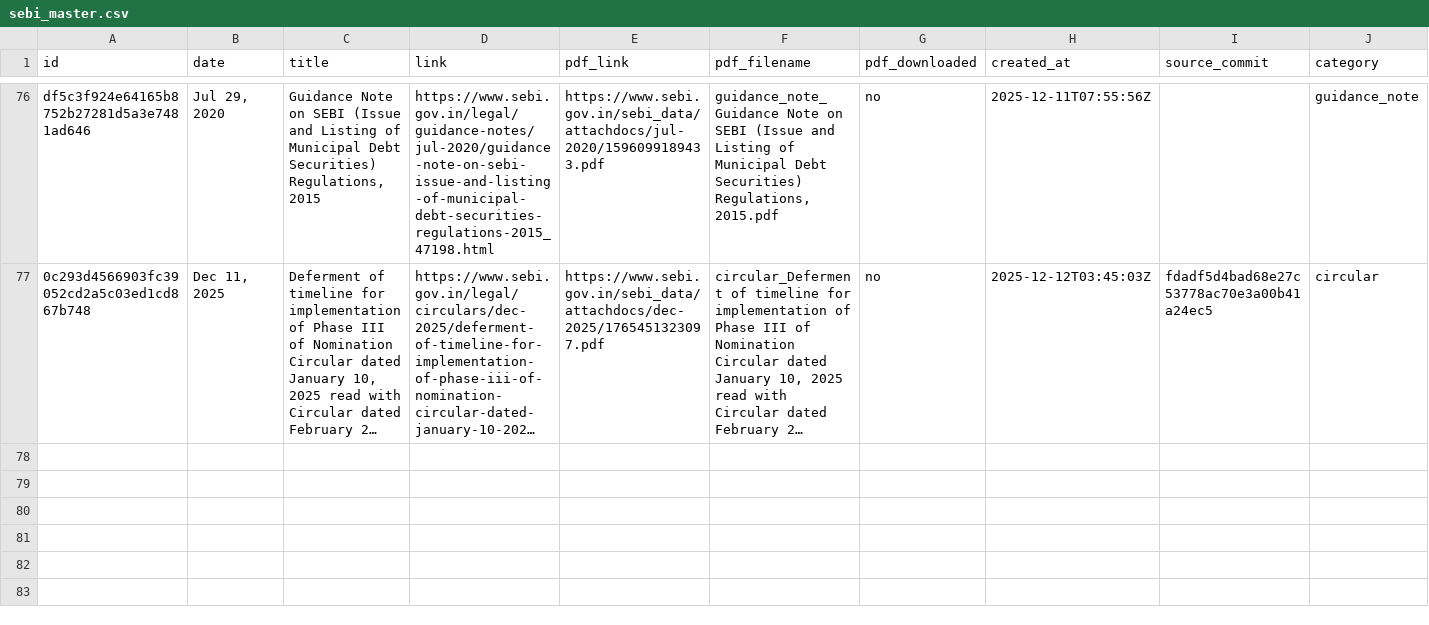
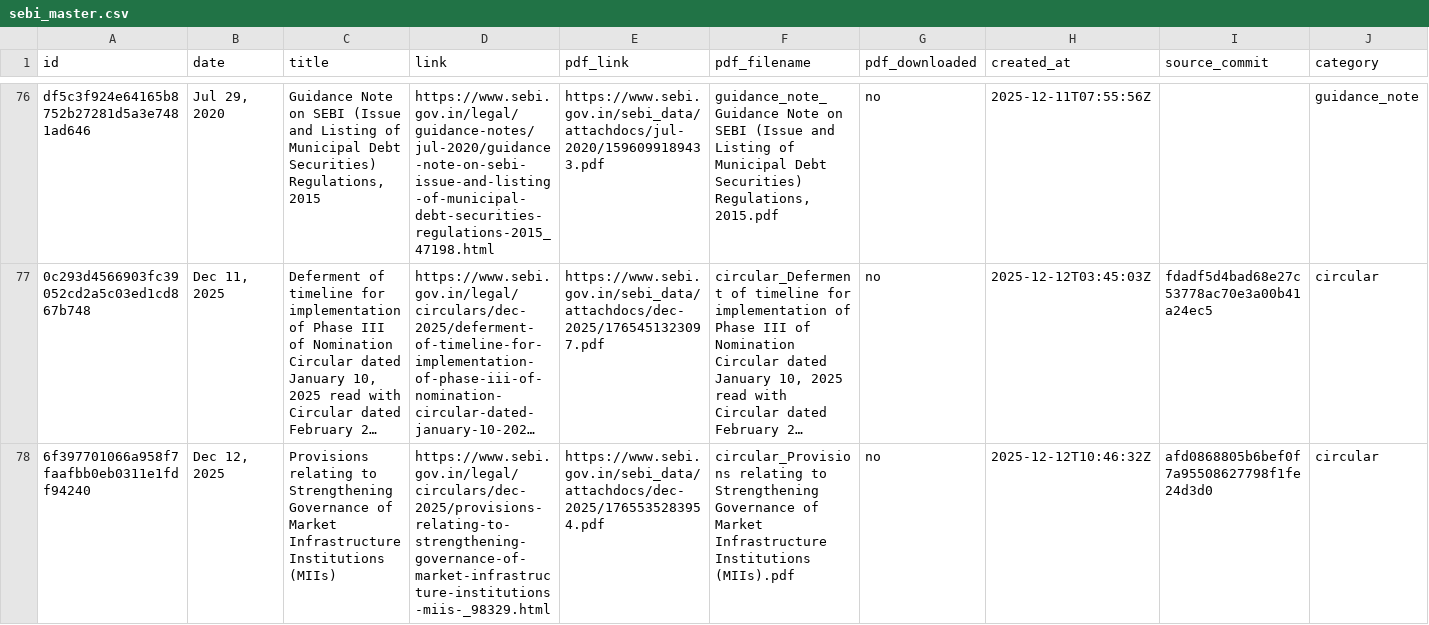
Before and after one commit to 1310-On-web/Sebi-update-notifier, a CSV file: sebi_master.csv, drawn as a sheet; only a part is shown, gaps mark what is left out; long unchanged cells end in …; rows hold the shown columns only; the diff names each change by its address in the sheet, - before the commit and + after, or states it on an @@ line.

```diff
--- a/sebi_master.csv
+++ b/sebi_master.csv
+row 78: 6f397701066a958f7faafbb0eb0311e1fdf94240 | Dec 12, 2025 | Provisions relating to Strengthening Governance of Market Infrastructure Institutions (MIIs) | https://www.sebi.gov.in/legal/circulars/dec-2025/provisions-relating-to-strengthening-governance-of-market-infrastructure-institutions-miis-_98329.html | https://www.sebi.gov.in/sebi_data/attachdocs/dec-2025/1765535283954.pdf | circular_Provisions relating to Strengthening Governance of Market Infrastructure Institutions (MIIs).pdf | no | 2025-12-12T10:46:32Z | afd0868805b6bef0f7a95508627798f1fe24d3d0 | circular
```
Also changed, not shown: 1 other file.
